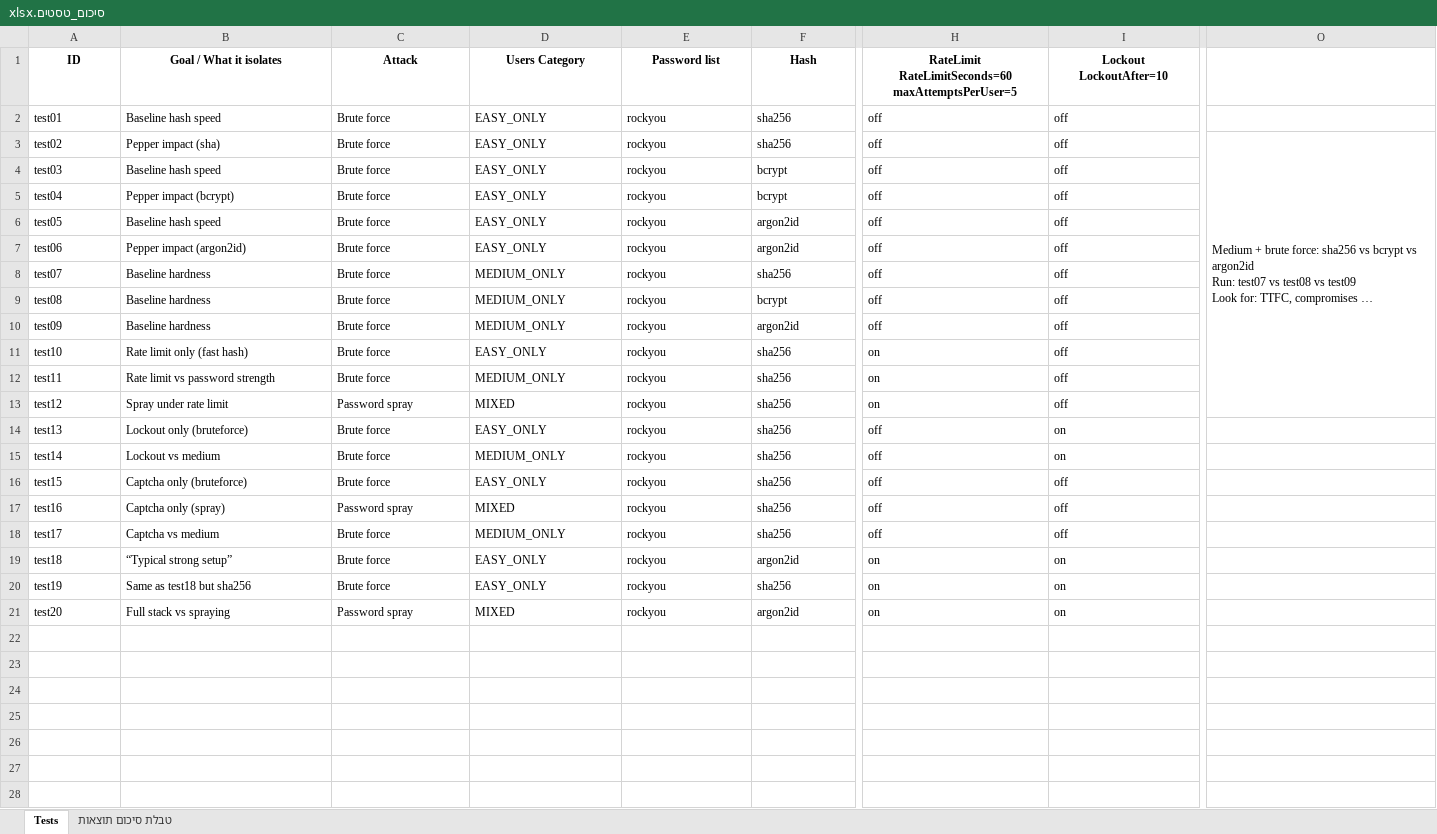
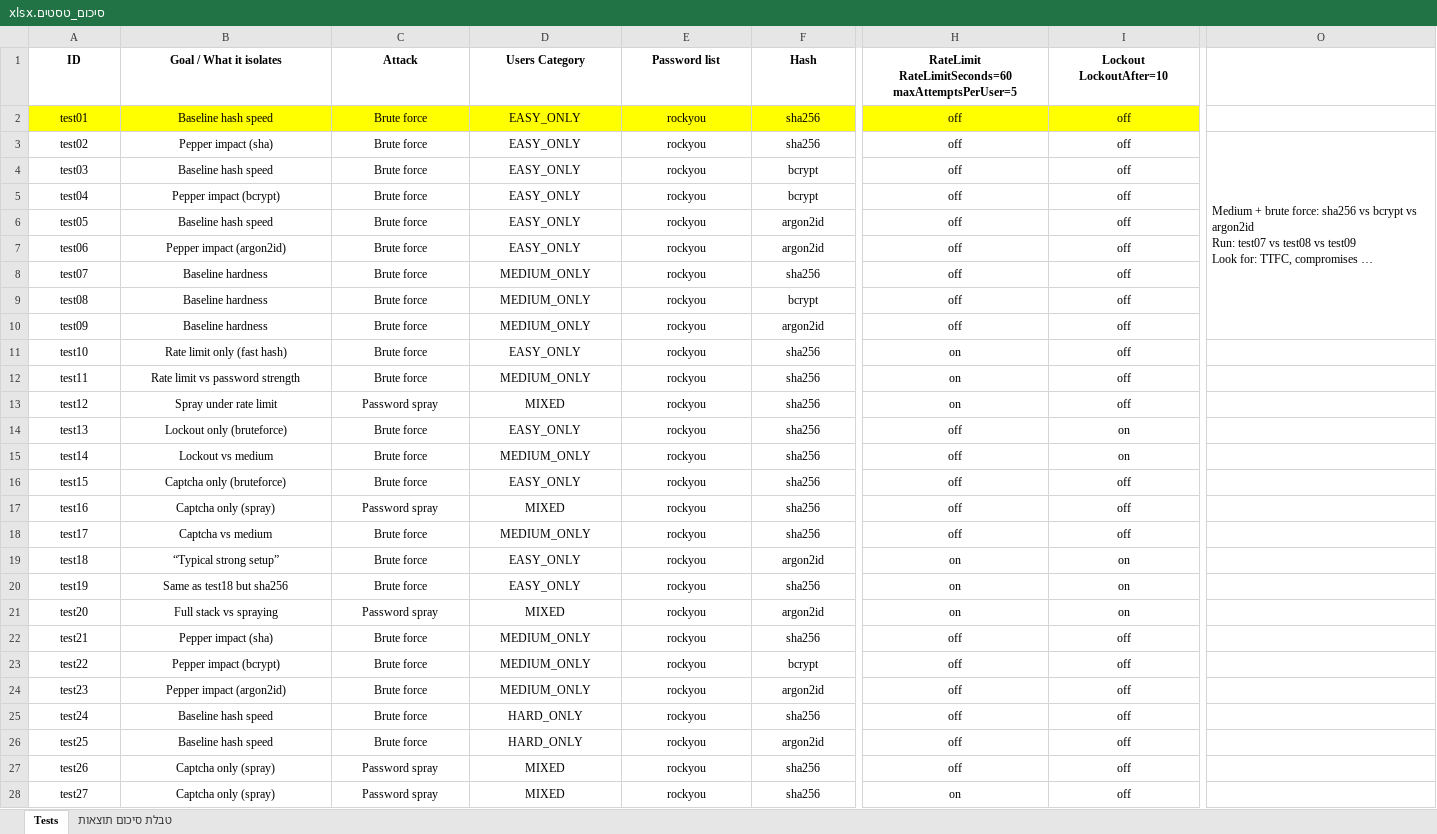
Before and after one commit to gwchar2/IronGate, an Excel workbook: docs/סיכום_טסטים.xlsx, sheet Tests, drawn as a sheet; only a part is shown, gaps mark what is left out; long unchanged cells end in …; values as stored, in another font and other column widths than the file's, no borders; removed rows and columns are numbered as before the commit, all else as after; rows hold the shown columns only; the diff covers the shown part only; the diff names each change by its address in the sheet, - before the commit and + after, or states it on an @@ line.

Commit message:
Added tests

```diff
--- a/docs/סיכום_טסטים.xlsx (sheet Tests)
+++ b/docs/סיכום_טסטים.xlsx (sheet Tests)
-A2:F21 alignment: left
+A2:F21 alignment: center
-A2:I2 fill: none
+A2:I2 fill: #FFFF00
-H2:I21 alignment: left
+H2:I21 alignment: center
-O3:O13 merged
+O3:O10 merged
+row 22: test21 | Pepper impact (sha) | Brute force | MEDIUM_ONLY | rockyou | sha256 | off | off
+row 23: test22 | Pepper impact (bcrypt) | Brute force | MEDIUM_ONLY | rockyou | bcrypt | off | off
+row 24: test23 | Pepper impact (argon2id) | Brute force | MEDIUM_ONLY | rockyou | argon2id | off | off
+row 25: test24 | Baseline hash speed | Brute force | HARD_ONLY | rockyou | sha256 | off | off
+row 26: test25 | Baseline hash speed | Brute force | HARD_ONLY | rockyou | argon2id | off | off
+row 27: test26 | Captcha only (spray) | Password spray | MIXED | rockyou | sha256 | off | off
+row 28: test27 | Captcha only (spray) | Password spray | MIXED | rockyou | sha256 | on | off
```
Also changed, not shown: cell formats elsewhere in this sheet, 57 other files.
